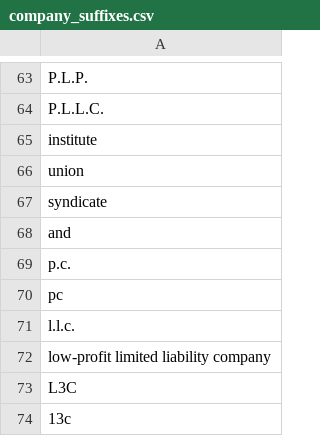
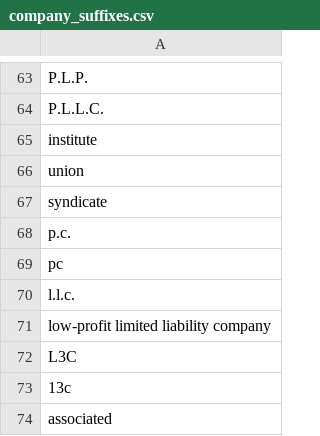
Before and after one commit to VIDA-NYU/openclean-pattern, a CSV file: resources/data/company_suffixes.csv, drawn as a sheet; only a part is shown, gaps mark what is left out; the shorter side is filled out with more unchanged rows; the diff names each change by its address in the sheet, - before the commit and + after, or states it on an @@ line.

```diff
--- a/resources/data/company_suffixes.csv
+++ b/resources/data/company_suffixes.csv
-row 68: and
```
Also changed, not shown: 20 other files.
